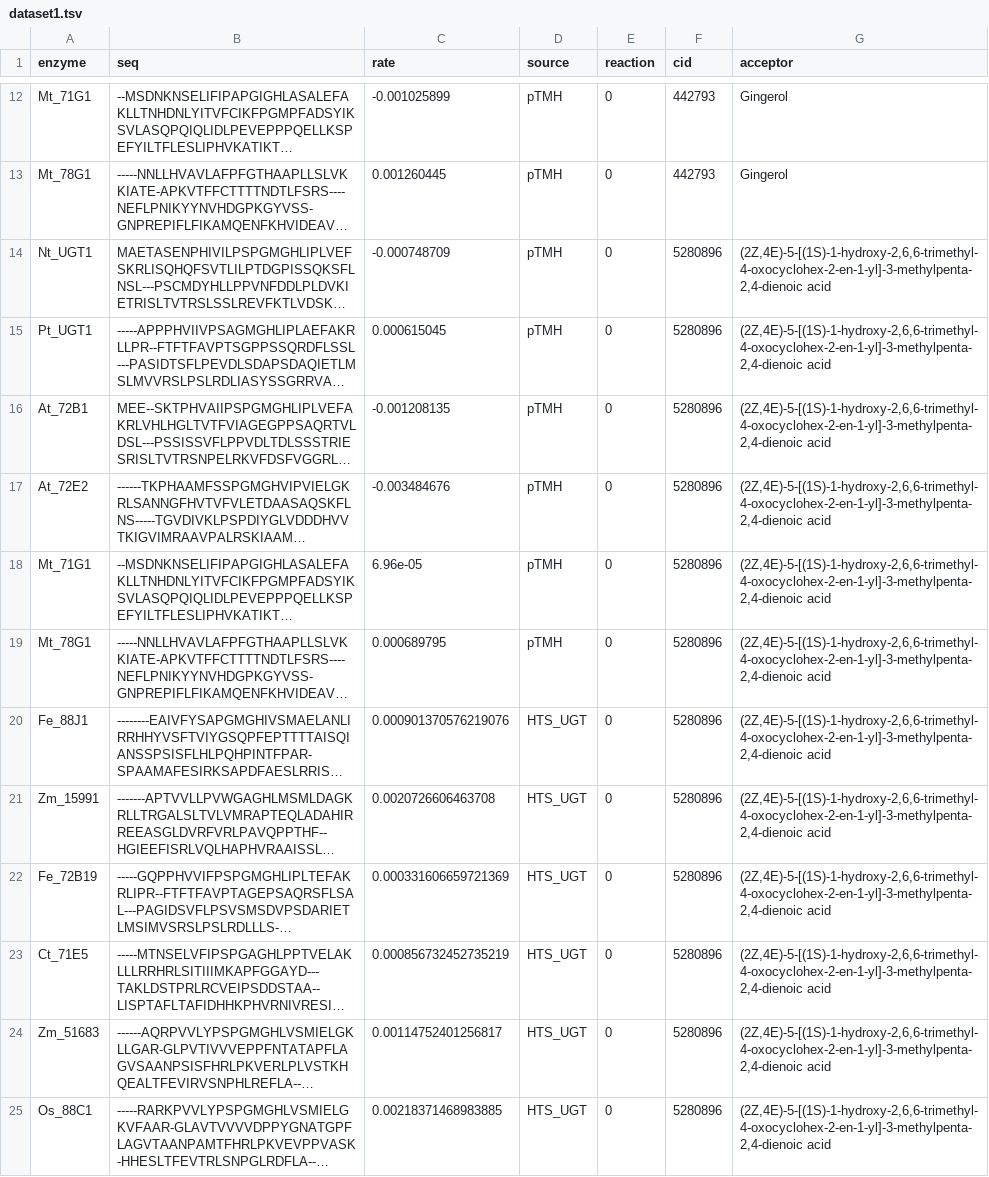
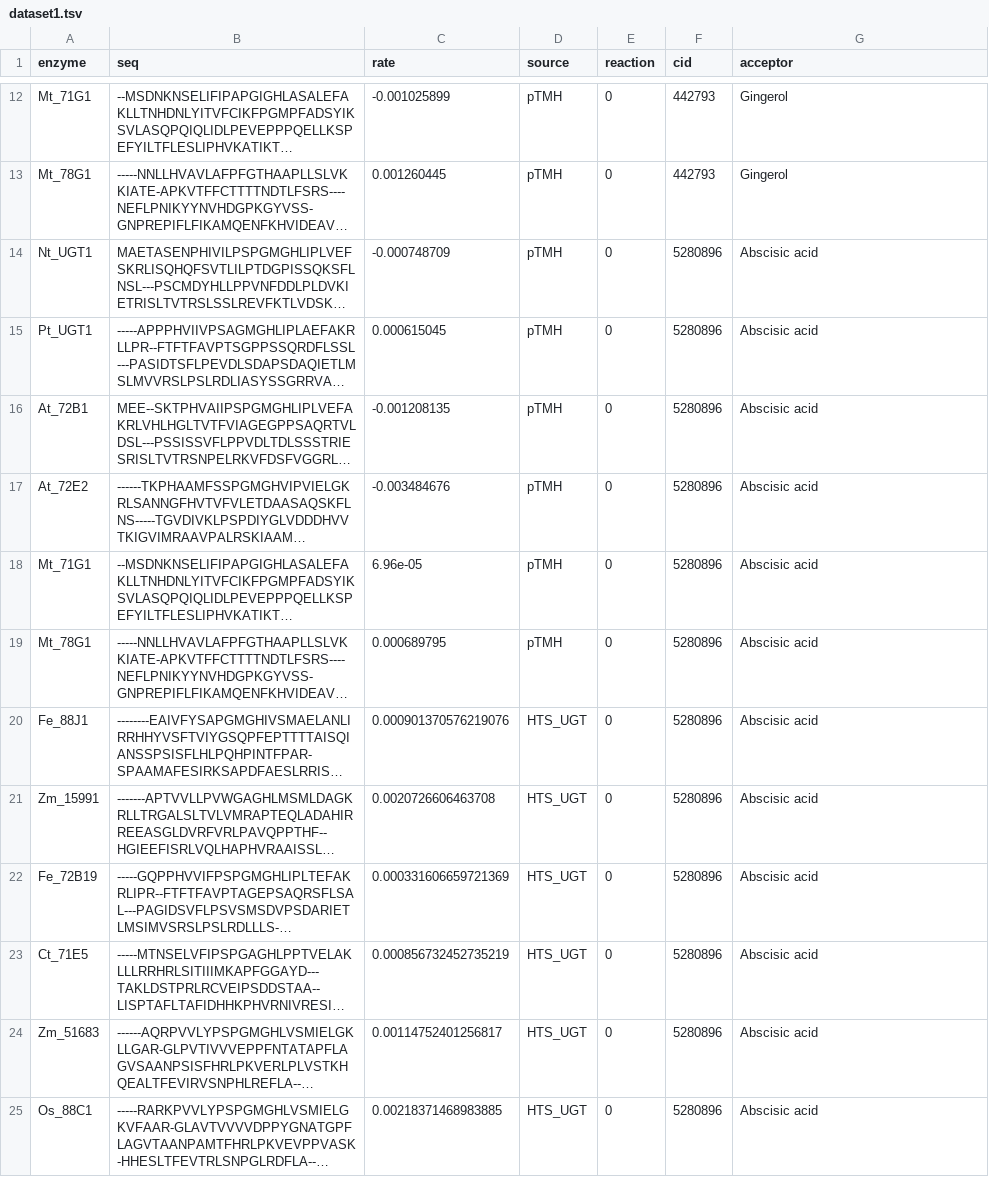
Before and after one commit to degnbol/GASP, a TSV file: results/14-dataset1/dataset1.tsv, drawn as a sheet; only a part is shown, gaps mark what is left out; long unchanged cells end in …; the diff covers the shown part only; the diff names each change by its address in the sheet, - before the commit and + after, or states it on an @@ line.

Commit message:
should just be small changes to acceptor names due to pubchem updates

```diff
--- a/results/14-dataset1/dataset1.tsv
+++ b/results/14-dataset1/dataset1.tsv
-G14:G25 (acceptor): (2Z,4E)-5-[(1S)-1-hydroxy-2,6,6-trimethyl-4-oxocyclohex-2-en-1-yl]-3-methylpenta-2,4-dienoic acid
+G14:G25 (acceptor): Abscisic acid
```
Also changed, not shown: 78 edited cells elsewhere in this file, 3 other files.
